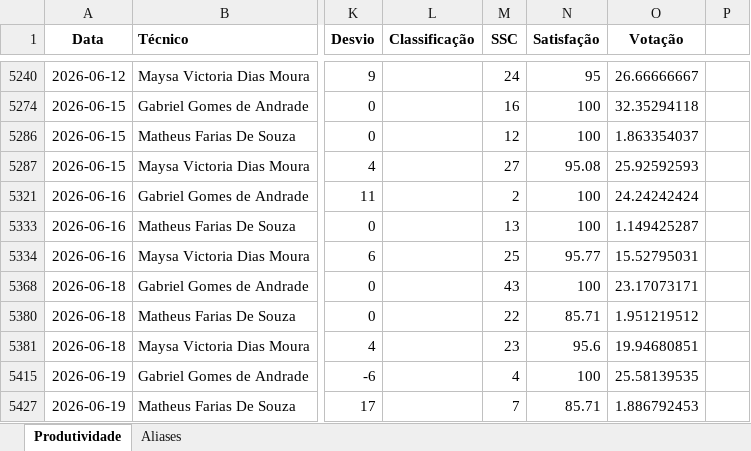
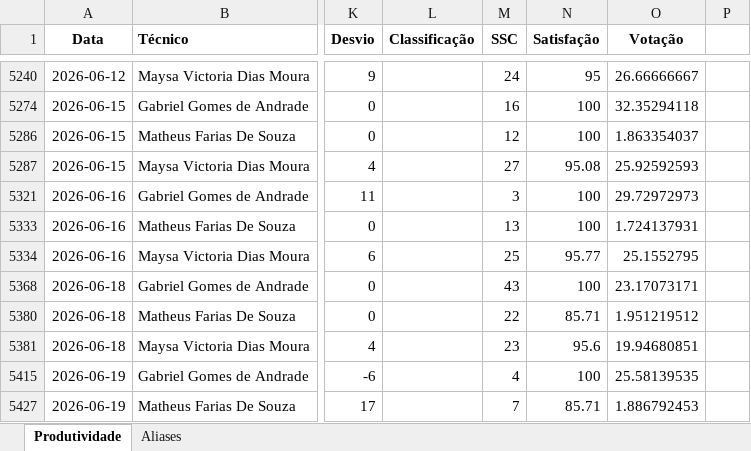
Before and after one commit to supervisaofolha-cmyk/painel-produtividade, an Excel workbook: produtividade.xlsx, sheet Produtividade, drawn as a sheet; only a part is shown, gaps mark what is left out; values as stored, in another font and other column widths than the file's, no borders; the diff names each change by its address in the sheet, - before the commit and + after, or states it on an @@ line.

```diff
--- a/produtividade.xlsx (sheet Produtividade)
+++ b/produtividade.xlsx (sheet Produtividade)
-M5321 (SSC): 2
+M5321 (SSC): 3
-O5321 (Votação): 24.24242424
+O5321 (Votação): 29.72972973
-O5333 (Votação): 1.149425287
+O5333 (Votação): 1.724137931
-O5334 (Votação): 15.52795031
+O5334 (Votação): 25.1552795
```
Also changed, not shown: hidden cells, produtividade_backup.xlsx.
